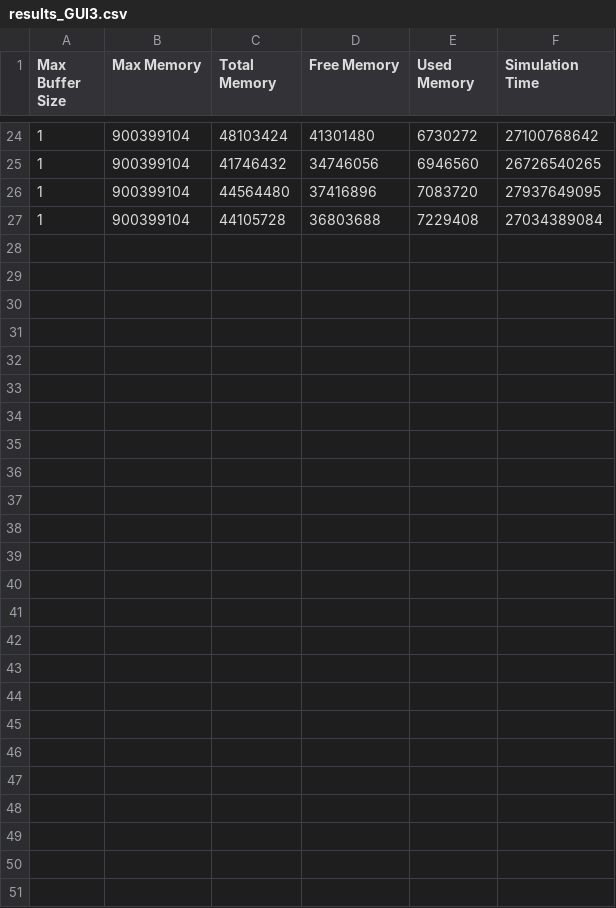
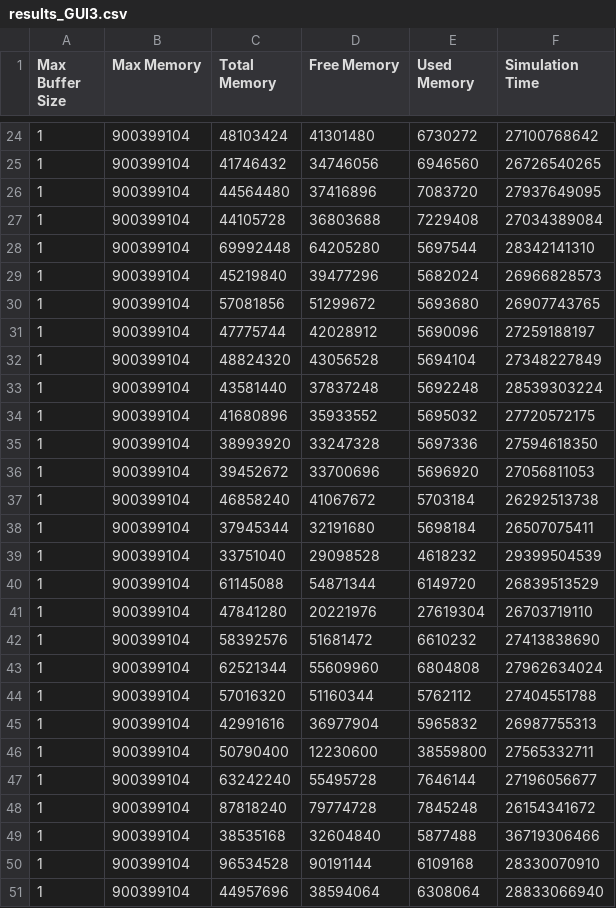
Before and after one commit to alexthelen/CS6310_Project2, a CSV file: Reports/Test Results/Grid Spacing_15 Time Step_1/results_GUI3.csv, drawn as a sheet; only a part is shown, gaps mark what is left out; the diff names each change by its address in the sheet, - before the commit and + after, or states it on an @@ line.

Commit message:
Completed Results. 50 Trials

```diff
--- a/Reports/Test Results/Grid Spacing_15 Time Step_1/results_GUI3.csv
+++ b/Reports/Test Results/Grid Spacing_15 Time Step_1/results_GUI3.csv
+row 28: 1 | 900399104 | 69992448 | 64205280 | 5697544 | 28342141310
+row 29: 1 | 900399104 | 45219840 | 39477296 | 5682024 | 26966828573
+row 30: 1 | 900399104 | 57081856 | 51299672 | 5693680 | 26907743765
+row 31: 1 | 900399104 | 47775744 | 42028912 | 5690096 | 27259188197
+row 32: 1 | 900399104 | 48824320 | 43056528 | 5694104 | 27348227849
+row 33: 1 | 900399104 | 43581440 | 37837248 | 5692248 | 28539303224
+row 34: 1 | 900399104 | 41680896 | 35933552 | 5695032 | 27720572175
+row 35: 1 | 900399104 | 38993920 | 33247328 | 5697336 | 27594618350
+row 36: 1 | 900399104 | 39452672 | 33700696 | 5696920 | 27056811053
+row 37: 1 | 900399104 | 46858240 | 41067672 | 5703184 | 26292513738
+row 38: 1 | 900399104 | 37945344 | 32191680 | 5698184 | 26507075411
+row 39: 1 | 900399104 | 33751040 | 29098528 | 4618232 | 29399504539
+row 40: 1 | 900399104 | 61145088 | 54871344 | 6149720 | 26839513529
+row 41: 1 | 900399104 | 47841280 | 20221976 | 27619304 | 26703719110
+row 42: 1 | 900399104 | 58392576 | 51681472 | 6610232 | 27413838690
+row 43: 1 | 900399104 | 62521344 | 55609960 | 6804808 | 27962634024
+row 44: 1 | 900399104 | 57016320 | 51160344 | 5762112 | 27404551788
+row 45: 1 | 900399104 | 42991616 | 36977904 | 5965832 | 26987755313
+row 46: 1 | 900399104 | 50790400 | 12230600 | 38559800 | 27565332711
+row 47: 1 | 900399104 | 63242240 | 55495728 | 7646144 | 27196056677
+row 48: 1 | 900399104 | 87818240 | 79774728 | 7845248 | 26154341672
+row 49: 1 | 900399104 | 38535168 | 32604840 | 5877488 | 36719306466
+row 50: 1 | 900399104 | 96534528 | 90191144 | 6109168 | 28330070910
+row 51: 1 | 900399104 | 44957696 | 38594064 | 6308064 | 28833066940
```
